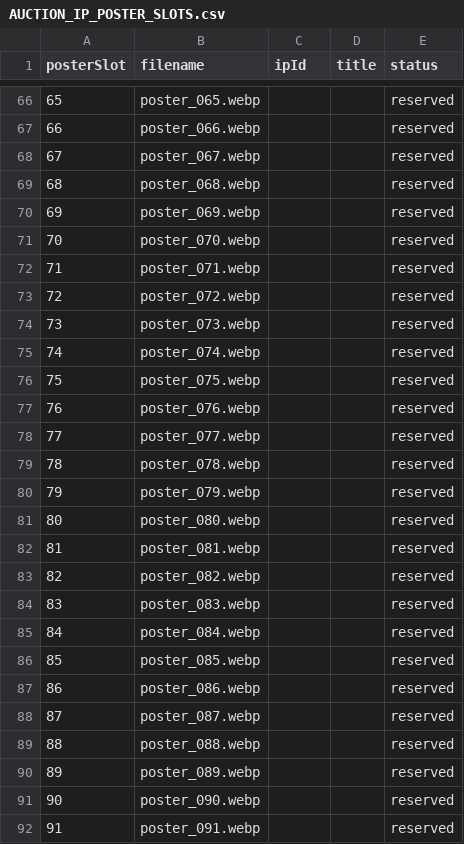
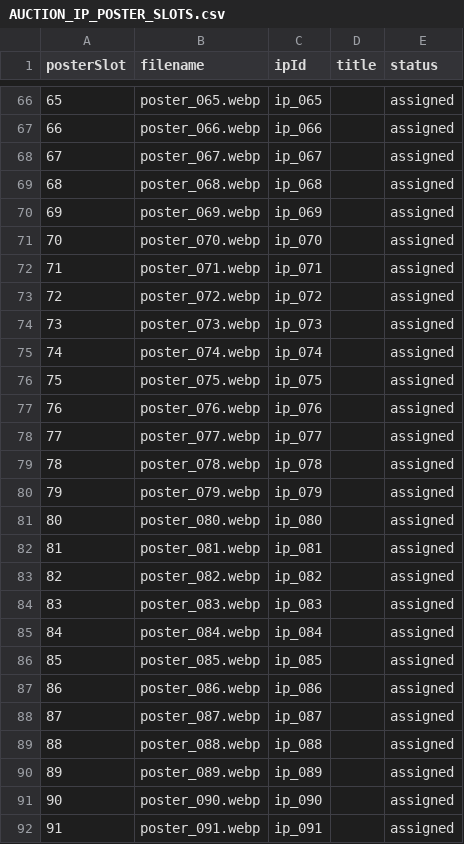
Before and after one commit to samuelkenworthy91-byte/Anime-Tycoon, a CSV file: game_source/docs/AUCTION_IP_POSTER_SLOTS.csv, drawn as a sheet; only a part is shown, gaps mark what is left out; the diff covers the shown part only.

```diff
--- a/game_source/docs/AUCTION_IP_POSTER_SLOTS.csv
+++ b/game_source/docs/AUCTION_IP_POSTER_SLOTS.csv
@@ -66,27 +66,27 @@
-"65","poster_065.webp","","","reserved"
-"66","poster_066.webp","","","reserved"
-"67","poster_067.webp","","","reserved"
-"68","poster_068.webp","","","reserved"
-"69","poster_069.webp","","","reserved"
-"70","poster_070.webp","","","reserved"
-"71","poster_071.webp","","","reserved"
-"72","poster_072.webp","","","reserved"
-"73","poster_073.webp","","","reserved"
-"74","poster_074.webp","","","reserved"
-"75","poster_075.webp","","","reserved"
-"76","poster_076.webp","","","reserved"
-"77","poster_077.webp","","","reserved"
-"78","poster_078.webp","","","reserved"
-"79","poster_079.webp","","","reserved"
-"80","poster_080.webp","","","reserved"
-"81","poster_081.webp","","","reserved"
-"82","poster_082.webp","","","reserved"
-"83","poster_083.webp","","","reserved"
-"84","poster_084.webp","","","reserved"
-"85","poster_085.webp","","","reserved"
-"86","poster_086.webp","","","reserved"
-"87","poster_087.webp","","","reserved"
-"88","poster_088.webp","","","reserved"
-"89","poster_089.webp","","","reserved"
-"90","poster_090.webp","","","reserved"
-"91","poster_091.webp","","","reserved"
+"65","poster_065.webp","ip_065","","assigned"
+"66","poster_066.webp","ip_066","","assigned"
+"67","poster_067.webp","ip_067","","assigned"
+"68","poster_068.webp","ip_068","","assigned"
+"69","poster_069.webp","ip_069","","assigned"
+"70","poster_070.webp","ip_070","","assigned"
+"71","poster_071.webp","ip_071","","assigned"
+"72","poster_072.webp","ip_072","","assigned"
+"73","poster_073.webp","ip_073","","assigned"
+"74","poster_074.webp","ip_074","","assigned"
+"75","poster_075.webp","ip_075","","assigned"
+"76","poster_076.webp","ip_076","","assigned"
+"77","poster_077.webp","ip_077","","assigned"
+"78","poster_078.webp","ip_078","","assigned"
+"79","poster_079.webp","ip_079","","assigned"
+"80","poster_080.webp","ip_080","","assigned"
+"81","poster_081.webp","ip_081","","assigned"
+"82","poster_082.webp","ip_082","","assigned"
+"83","poster_083.webp","ip_083","","assigned"
+"84","poster_084.webp","ip_084","","assigned"
+"85","poster_085.webp","ip_085","","assigned"
+"86","poster_086.webp","ip_086","","assigned"
+"87","poster_087.webp","ip_087","","assigned"
+"88","poster_088.webp","ip_088","","assigned"
+"89","poster_089.webp","ip_089","","assigned"
+"90","poster_090.webp","ip_090","","assigned"
+"91","poster_091.webp","ip_091","","assigned"
```
Also changed, not shown: 72 edited cells elsewhere in this file, game_source/docs/USER_AUCTION_IP_CATALOG.csv, game_source/docs/USER_AUCTION_IP_HIDDEN_ARCS.csv, 6 other files.
